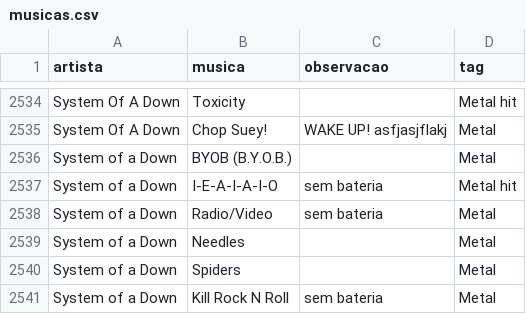
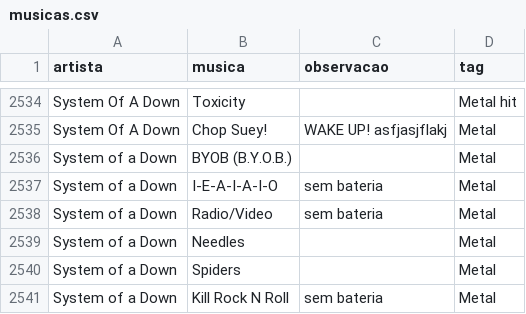
Before and after one commit to gabrielmuzzo/psparty-songbox, a CSV file: musicas.csv, drawn as a sheet; only a part is shown, gaps mark what is left out.

Commit message:
Update musicas117.csv

```diff
--- a/musicas.csv
+++ b/musicas.csv
@@ -2536,3 +2536,3 @@ System Of A Down,Chop Suey!,WAKE UP! asfjasjflakj,Metal
 System of a Down,BYOB (B.Y.O.B.),,Metal
-System of a Down,I-E-A-I-A-I-O,sem bateria,Metal hit
+System of a Down,I-E-A-I-A-I-O,sem bateria,Metal
 System of a Down,Radio/Video,sem bateria,Metal
```
